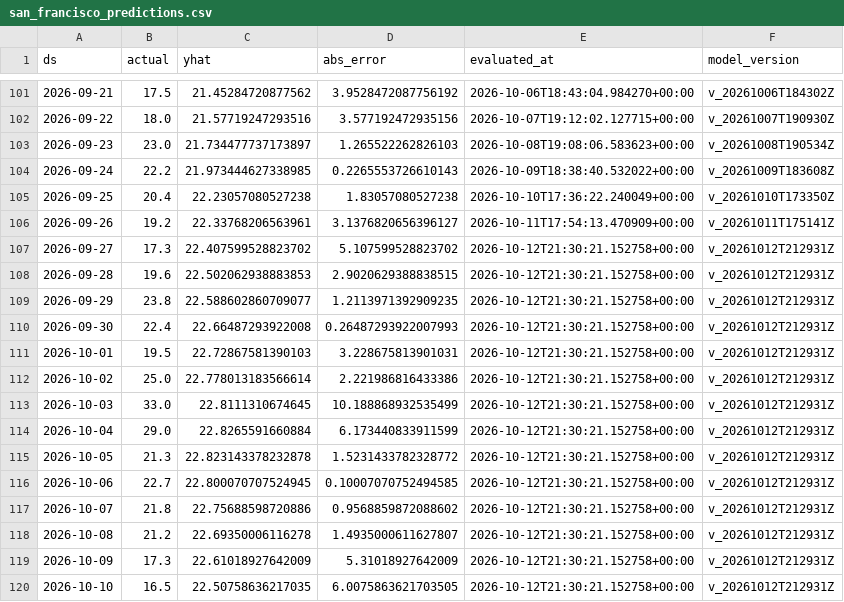
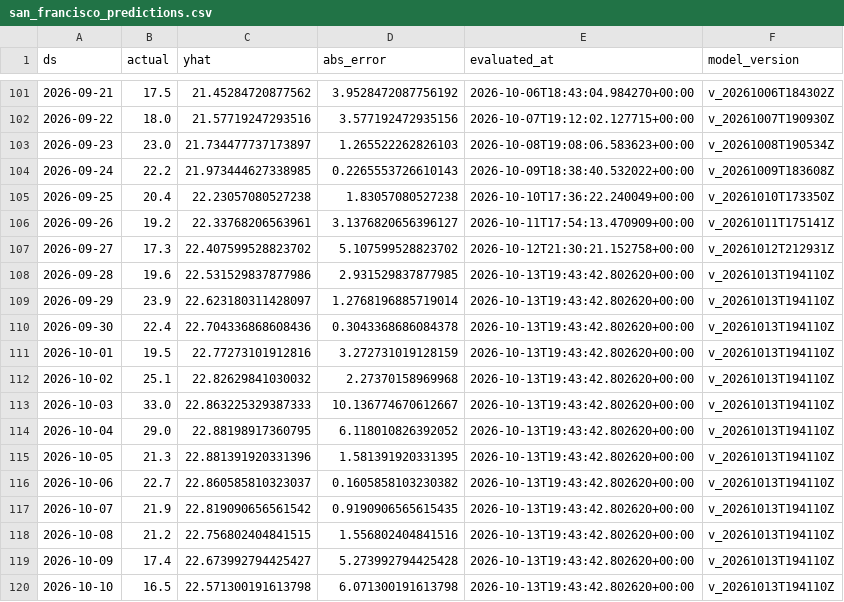
Before and after one commit to rohanc27/weather-forecast-mlops, a CSV file: monitoring/san_francisco_predictions.csv, drawn as a sheet; only a part is shown, gaps mark what is left out; the diff covers the shown part only.

```diff
--- a/monitoring/san_francisco_predictions.csv
+++ b/monitoring/san_francisco_predictions.csv
@@ -107,14 +107,14 @@ ds,actual,yhat,abs_error,evaluated_at,model_version
 2026-09-27,17.3,22.407599528823702,5.107599528823702,2026-10-12T21:30:21.152758+00:00,v_20261012T212931Z
-2026-09-28,19.6,22.502062938883853,2.9020629388838515,2026-10-12T21:30:21.152758+00:00,v_20261012T212931Z
-2026-09-29,23.8,22.588602860709077,1.2113971392909235,2026-10-12T21:30:21.152758+00:00,v_20261012T212931Z
-2026-09-30,22.4,22.66487293922008,0.26487293922007993,2026-10-12T21:30:21.152758+00:00,v_20261012T212931Z
-2026-10-01,19.5,22.72867581390103,3.228675813901031,2026-10-12T21:30:21.152758+00:00,v_20261012T212931Z
-2026-10-02,25.0,22.778013183566614,2.221986816433386,2026-10-12T21:30:21.152758+00:00,v_20261012T212931Z
-2026-10-03,33.0,22.8111310674645,10.188868932535499,2026-10-12T21:30:21.152758+00:00,v_20261012T212931Z
-2026-10-04,29.0,22.8265591660884,6.173440833911599,2026-10-12T21:30:21.152758+00:00,v_20261012T212931Z
-2026-10-05,21.3,22.823143378232878,1.5231433782328772,2026-10-12T21:30:21.152758+00:00,v_20261012T212931Z
-2026-10-06,22.7,22.800070707524945,0.10007070752494585,2026-10-12T21:30:21.152758+00:00,v_20261012T212931Z
-2026-10-07,21.8,22.75688598720886,0.9568859872088602,2026-10-12T21:30:21.152758+00:00,v_20261012T212931Z
-2026-10-08,21.2,22.69350006116278,1.4935000611627807,2026-10-12T21:30:21.152758+00:00,v_20261012T212931Z
-2026-10-09,17.3,22.61018927642009,5.31018927642009,2026-10-12T21:30:21.152758+00:00,v_20261012T212931Z
-2026-10-10,16.5,22.50758636217035,6.0075863621703505,2026-10-12T21:30:21.152758+00:00,v_20261012T212931Z
+2026-09-28,19.6,22.531529837877986,2.931529837877985,2026-10-13T19:43:42.802620+00:00,v_20261013T194110Z
+2026-09-29,23.9,22.623180311428097,1.2768196885719014,2026-10-13T19:43:42.802620+00:00,v_20261013T194110Z
+2026-09-30,22.4,22.704336868608436,0.3043368686084378,2026-10-13T19:43:42.802620+00:00,v_20261013T194110Z
+2026-10-01,19.5,22.77273101912816,3.272731019128159,2026-10-13T19:43:42.802620+00:00,v_20261013T194110Z
+2026-10-02,25.1,22.82629841030032,2.27370158969968,2026-10-13T19:43:42.802620+00:00,v_20261013T194110Z
+2026-10-03,33.0,22.863225329387333,10.136774670612667,2026-10-13T19:43:42.802620+00:00,v_20261013T194110Z
+2026-10-04,29.0,22.88198917360795,6.118010826392052,2026-10-13T19:43:42.802620+00:00,v_20261013T194110Z
+2026-10-05,21.3,22.881391920331396,1.581391920331395,2026-10-13T19:43:42.802620+00:00,v_20261013T194110Z
+2026-10-06,22.7,22.860585810323037,0.1605858103230382,2026-10-13T19:43:42.802620+00:00,v_20261013T194110Z
+2026-10-07,21.9,22.819090656561542,0.9190906565615435,2026-10-13T19:43:42.802620+00:00,v_20261013T194110Z
+2026-10-08,21.2,22.756802404841515,1.556802404841516,2026-10-13T19:43:42.802620+00:00,v_20261013T194110Z
+2026-10-09,17.4,22.673992794425427,5.273992794425428,2026-10-13T19:43:42.802620+00:00,v_20261013T194110Z
+2026-10-10,16.5,22.571300191613798,6.071300191613798,2026-10-13T19:43:42.802620+00:00,v_20261013T194110Z
```
Also changed, not shown: 1 added row and 4 edited cells elsewhere in this file, monitoring/los_angeles_predictions.csv, monitoring/mountain_view_predictions.csv, 7 other files.
